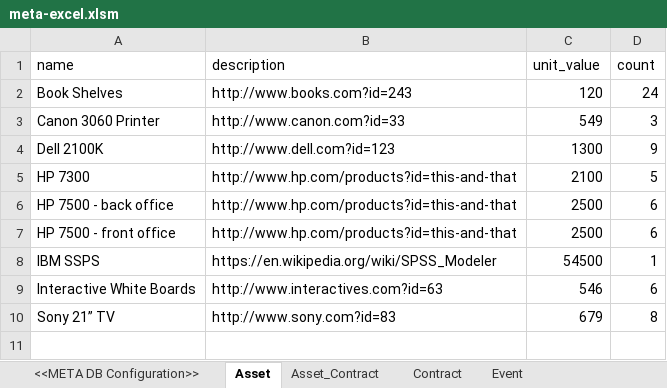
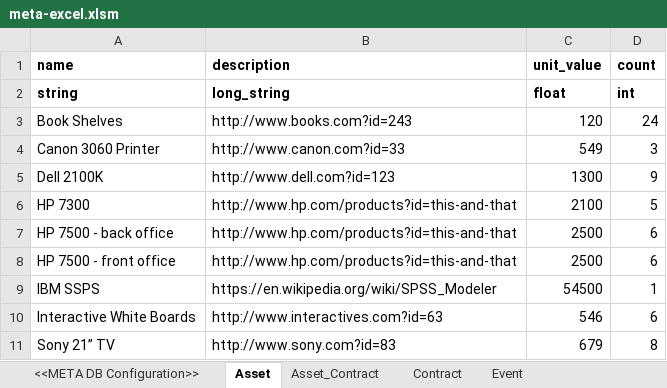
Before and after one commit to l-korous/meta, an Excel workbook: testing/assets/meta-excel.xlsm, sheet Asset, drawn as a sheet; values as stored, in another font and other column widths than the file's, no borders; the diff names each change by its address in the sheet, - before the commit and + after, or states it on an @@ line.

```diff
--- a/testing/assets/meta-excel.xlsm (sheet Asset)
+++ b/testing/assets/meta-excel.xlsm (sheet Asset)
-A1:D1 bold: off
+A1:D1 bold: on
+row 2: string | long_string | float | int
```
Also changed, not shown: sheet Contract, sheet Event, sheet Asset_Contract, 4 other files.
